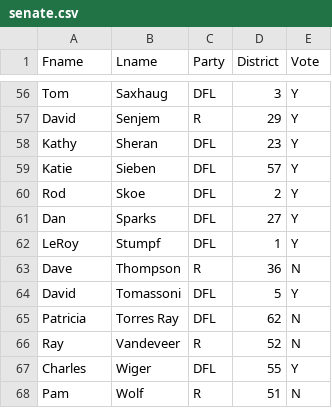
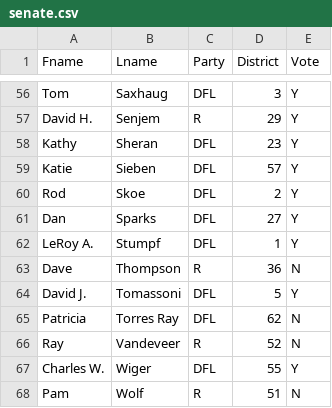
Before and after one commit to kevinschaul/vikings-bill-voters, a CSV file: data/senate.csv, drawn as a sheet; only a part is shown, gaps mark what is left out; the diff covers the shown part only.

```diff
--- a/data/senate.csv
+++ b/data/senate.csv
@@ -56,3 +56,3 @@
 "Tom","Saxhaug","DFL",3,"Y"
-"David","Senjem","R",29,"Y"
+"David H.","Senjem","R",29,"Y"
 "Kathy","Sheran","DFL",23,"Y"
@@ -61,8 +61,8 @@
 "Dan","Sparks","DFL",27,"Y"
-"LeRoy","Stumpf","DFL",1,"Y"
+"LeRoy A.","Stumpf","DFL",1,"Y"
 "Dave","Thompson","R",36,"N"
-"David","Tomassoni","DFL",5,"Y"
+"David J.","Tomassoni","DFL",5,"Y"
 "Patricia","Torres Ray","DFL",62,"N"
 "Ray","Vandeveer","R",52,"N"
-"Charles","Wiger","DFL",55,"Y"
+"Charles W.","Wiger","DFL",55,"Y"
 "Pam","Wolf","R",51,"N"
```
Also changed, not shown: 1 added row, 1 removed row and 32 edited cells elsewhere in this file, 7 other files.
